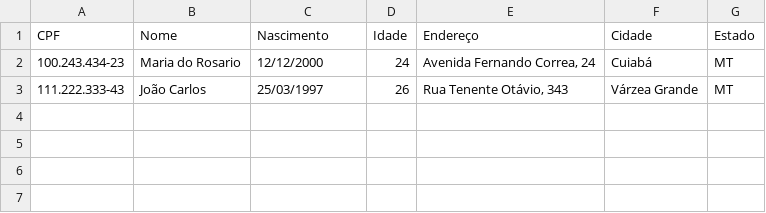
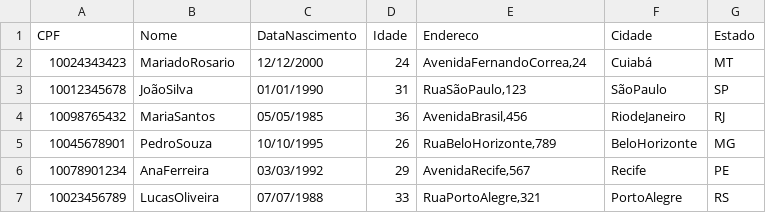
Before and after one commit to jpbarbosa15/SistemaDeHotel, a CSV file: Clientes.csv, drawn as a sheet.

Commit message:
Menu Cientes & Rotina dos Clientes

```diff
--- a/Clientes.csv
+++ b/Clientes.csv
@@ -1,3 +1,7 @@
-CPF;Nome;Nascimento;Idade;Endereço;Cidade;Estado
-100.243.434-23;Maria do Rosario;12/12/2000;24;Avenida Fernando Correa, 24;Cuiabá;MT
-111.222.333-43;João Carlos ; 25/03/1997;26;Rua Tenente Otávio, 343;Várzea Grande;MT
+CPF;Nome;DataNascimento;Idade;Endereco;Cidade;Estado
+10024343423;MariadoRosario;12/12/2000;24;AvenidaFernandoCorrea,24;Cuiabá;MT
+10012345678;JoãoSilva;01/01/1990;31;RuaSãoPaulo,123;SãoPaulo;SP
+10098765432;MariaSantos;05/05/1985;36;AvenidaBrasil,456;RiodeJaneiro;RJ
+10045678901;PedroSouza;10/10/1995;26;RuaBeloHorizonte,789;BeloHorizonte;MG
+10078901234;AnaFerreira;03/03/1992;29;AvenidaRecife,567;Recife;PE
+10023456789;LucasOliveira;07/07/1988;33;RuaPortoAlegre,321;PortoAlegre;RS
```
Also changed, not shown: 9 other files.
